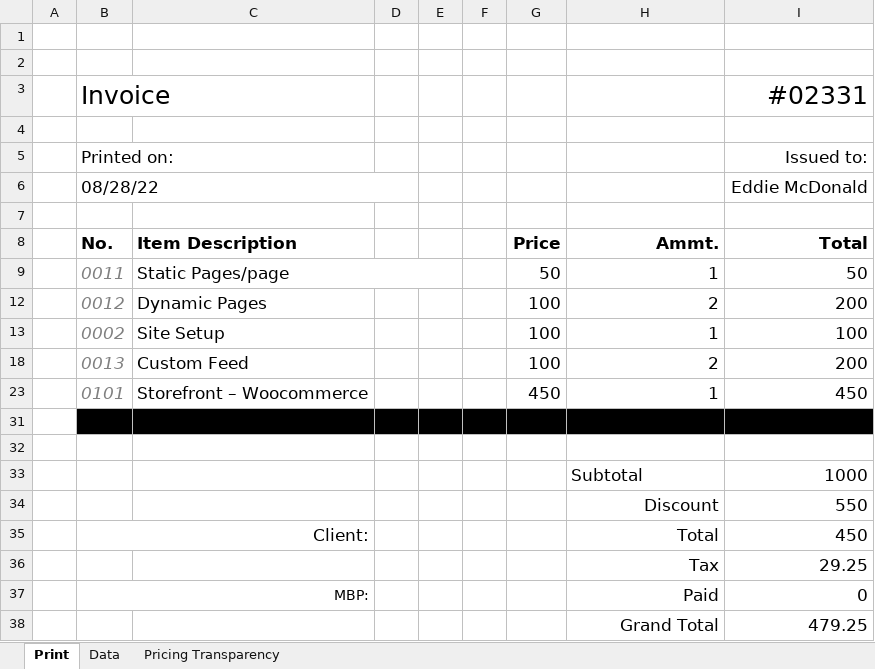
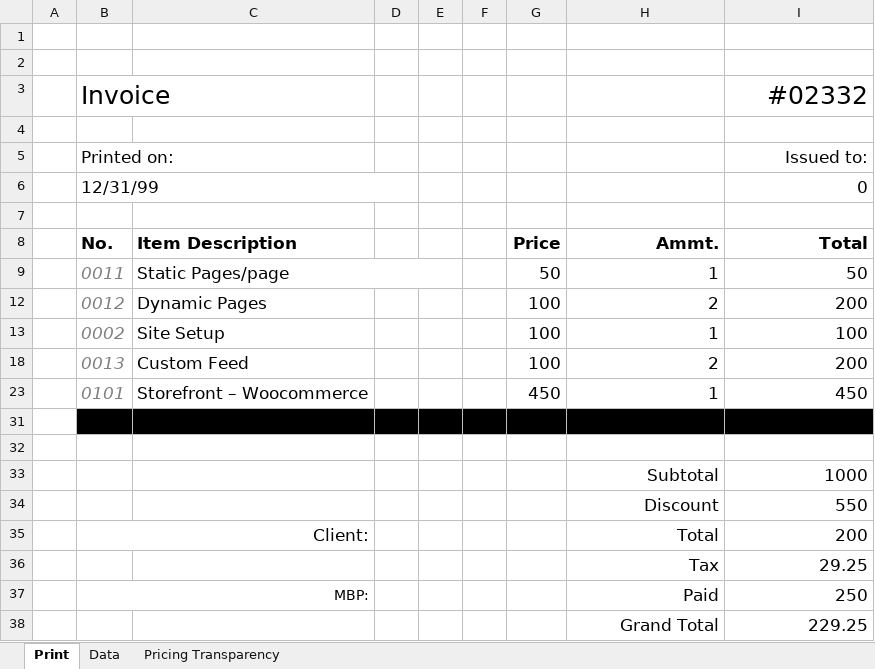
Before and after one commit to madebyparry/Freelance-Pricing-Project, an Excel workbook: MBP_Invoice_Template.xlsx, sheet Print, drawn as a sheet; values as stored, in another font and other column widths than the file's, no borders; charts and pictures not drawn; removed rows and columns are numbered as before the commit, all else as after; the diff names each change by its address in the sheet, - before the commit and + after, or states it on an @@ line.

Commit message:
Remove PII from tmplate

```diff
--- a/MBP_Invoice_Template.xlsx (sheet Print)
+++ b/MBP_Invoice_Template.xlsx (sheet Print)
-I3 (Total): #02331
+I3 (Total): #02332
-row 6:  | 08/28/22 |  |  |  |  |  |  | Eddie McDonald
+row 6:  | 12/31/99 |  |  |  |  |  |  | 0
-H33 alignment: left
+H33 alignment: right
-I35 (Total): 450
+I35 (Total): 200
-I37 (Total): 0
+I37 (Total): 250
-I38 (Total): 479.25
+I38 (Total): 229.25
```
Also changed, not shown: sheet Data, formulas that keep their value, charts or pictures.
